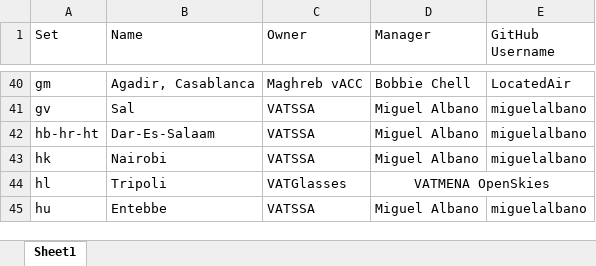
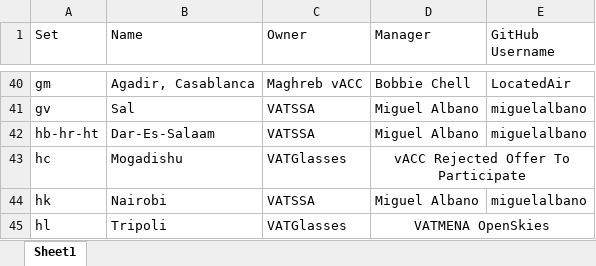
Before and after one commit to lennycolton/vatglasses-data, an Excel workbook: Owners.xlsx, sheet Sheet1, drawn as a sheet; only a part is shown, gaps mark what is left out; the shorter side is filled out with more unchanged rows; values as stored, in another font and other column widths than the file's, no borders; the diff names each change by its address in the sheet, - before the commit and + after, or states it on an @@ line.

Commit message:
Add Mogadishu

```diff
--- a/Owners.xlsx (sheet Sheet1)
+++ b/Owners.xlsx (sheet Sheet1)
+row 43: hc | Mogadishu | VATGlasses | vACC Rejected Offer To Participate
```
Also changed, not shown: 1 other file.
